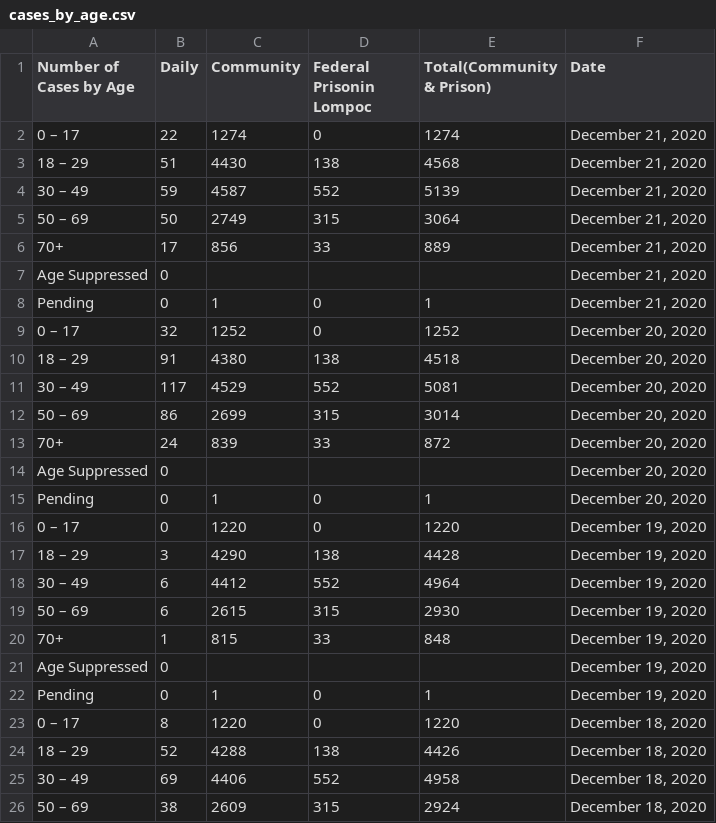
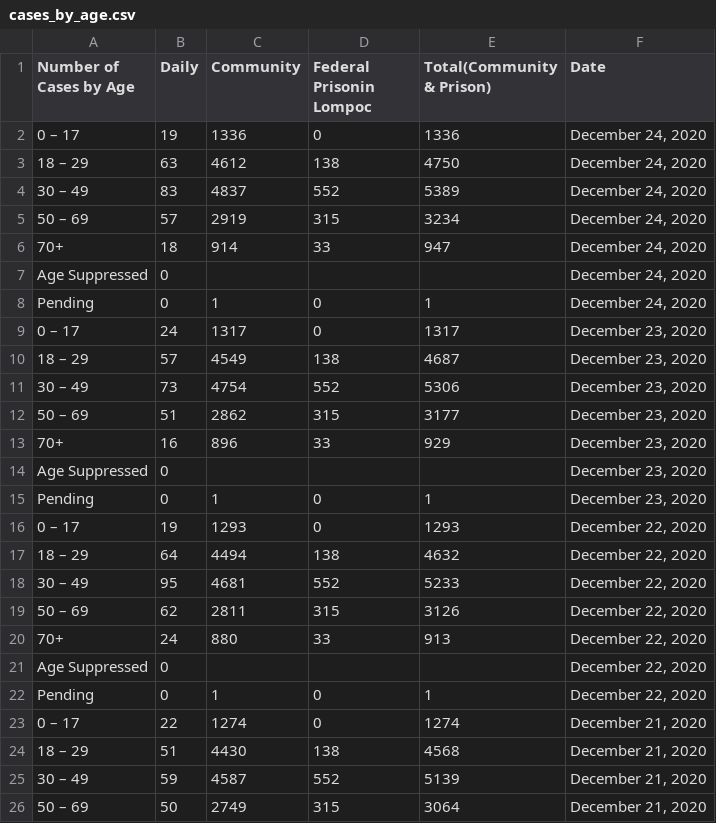
Before and after one commit to bryandaetz1/SB_County_COVID-19_Data, a CSV file: CSV_Files/cases_by_age.csv, drawn as a sheet; only a part is shown; the shorter side is filled out with more unchanged rows; the diff names each change by its address in the sheet, - before the commit and + after, or states it on an @@ line.

```diff
--- a/CSV_Files/cases_by_age.csv
+++ b/CSV_Files/cases_by_age.csv
+row 2: 0 – 17 | 19 | 1336 | 0 | 1336 | December 24, 2020
+row 3: 18 – 29 | 63 | 4612 | 138 | 4750 | December 24, 2020
+row 4: 30 – 49 | 83 | 4837 | 552 | 5389 | December 24, 2020
+row 5: 50 – 69 | 57 | 2919 | 315 | 3234 | December 24, 2020
+row 6: 70+ | 18 | 914 | 33 | 947 | December 24, 2020
+row 7: Age Suppressed | 0 |  |  |  | December 24, 2020
+row 8: Pending | 0 | 1 | 0 | 1 | December 24, 2020
+row 9: 0 – 17 | 24 | 1317 | 0 | 1317 | December 23, 2020
+row 10: 18 – 29 | 57 | 4549 | 138 | 4687 | December 23, 2020
+row 11: 30 – 49 | 73 | 4754 | 552 | 5306 | December 23, 2020
+row 12: 50 – 69 | 51 | 2862 | 315 | 3177 | December 23, 2020
+row 13: 70+ | 16 | 896 | 33 | 929 | December 23, 2020
+row 14: Age Suppressed | 0 |  |  |  | December 23, 2020
+row 15: Pending | 0 | 1 | 0 | 1 | December 23, 2020
+row 16: 0 – 17 | 19 | 1293 | 0 | 1293 | December 22, 2020
+row 17: 18 – 29 | 64 | 4494 | 138 | 4632 | December 22, 2020
+row 18: 30 – 49 | 95 | 4681 | 552 | 5233 | December 22, 2020
+row 19: 50 – 69 | 62 | 2811 | 315 | 3126 | December 22, 2020
+row 20: 70+ | 24 | 880 | 33 | 913 | December 22, 2020
+row 21: Age Suppressed | 0 |  |  |  | December 22, 2020
+row 22: Pending | 0 | 1 | 0 | 1 | December 22, 2020
```
Also changed, not shown: CSV_Files/cases_by_area.csv, CSV_Files/ethnicity.csv, 4 other files.
